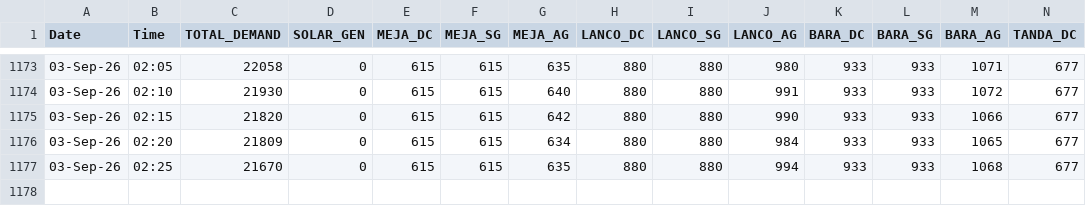
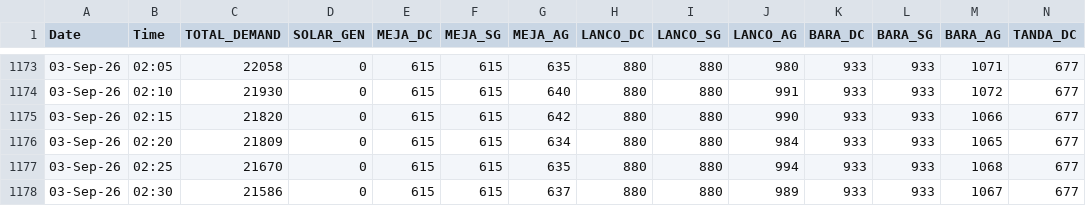
Before and after one commit to RPSCL/upsldc, a CSV file: upsldc_hourly_data.csv, drawn as a sheet; only a part is shown, gaps mark what is left out; rows hold the shown columns only; the diff names each change by its address in the sheet, - before the commit and + after, or states it on an @@ line.

Commit message:
Force update UPSLDC data 2026-09-03 02:30

```diff
--- a/upsldc_hourly_data.csv
+++ b/upsldc_hourly_data.csv
+row 1178: 03-Sep-26 | 02:30 | 21586 | 0 | 615 | 615 | 637 | 880 | 880 | 989 | 933 | 933 | 1067 | 677
```
